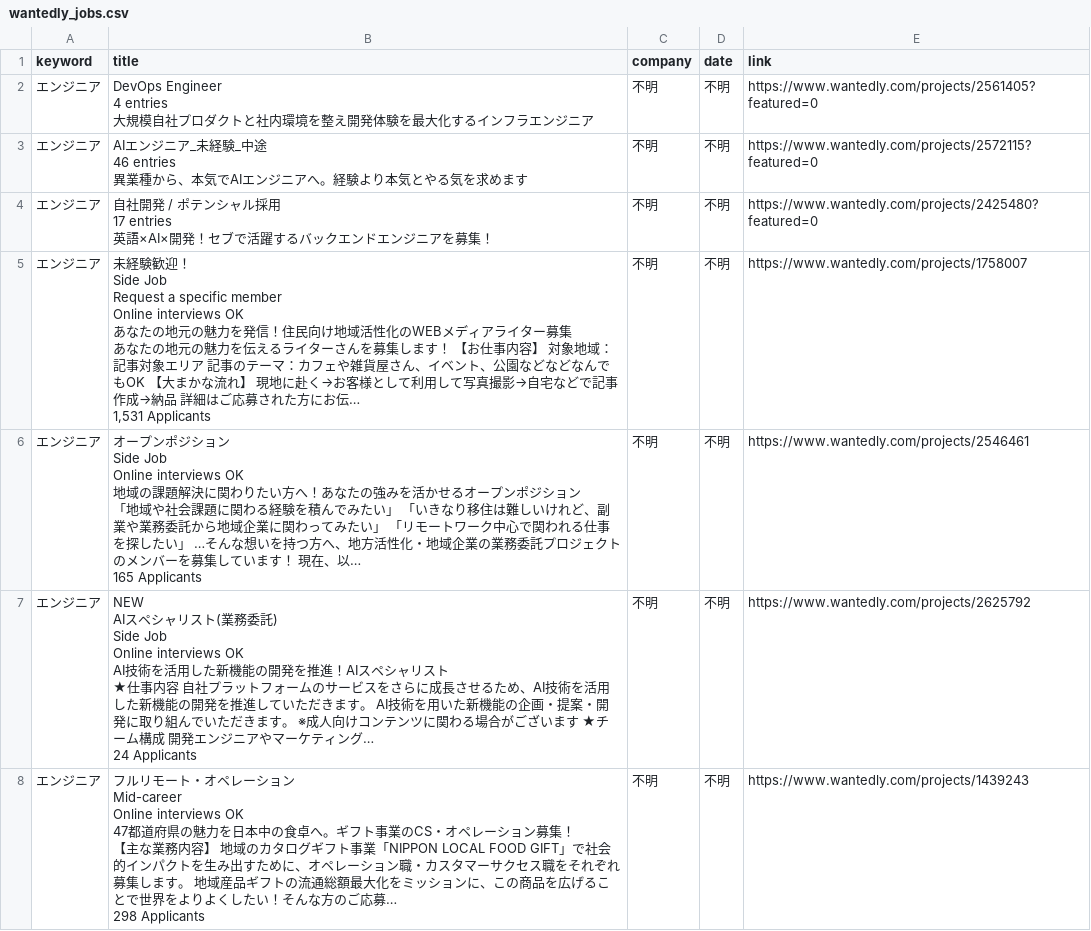
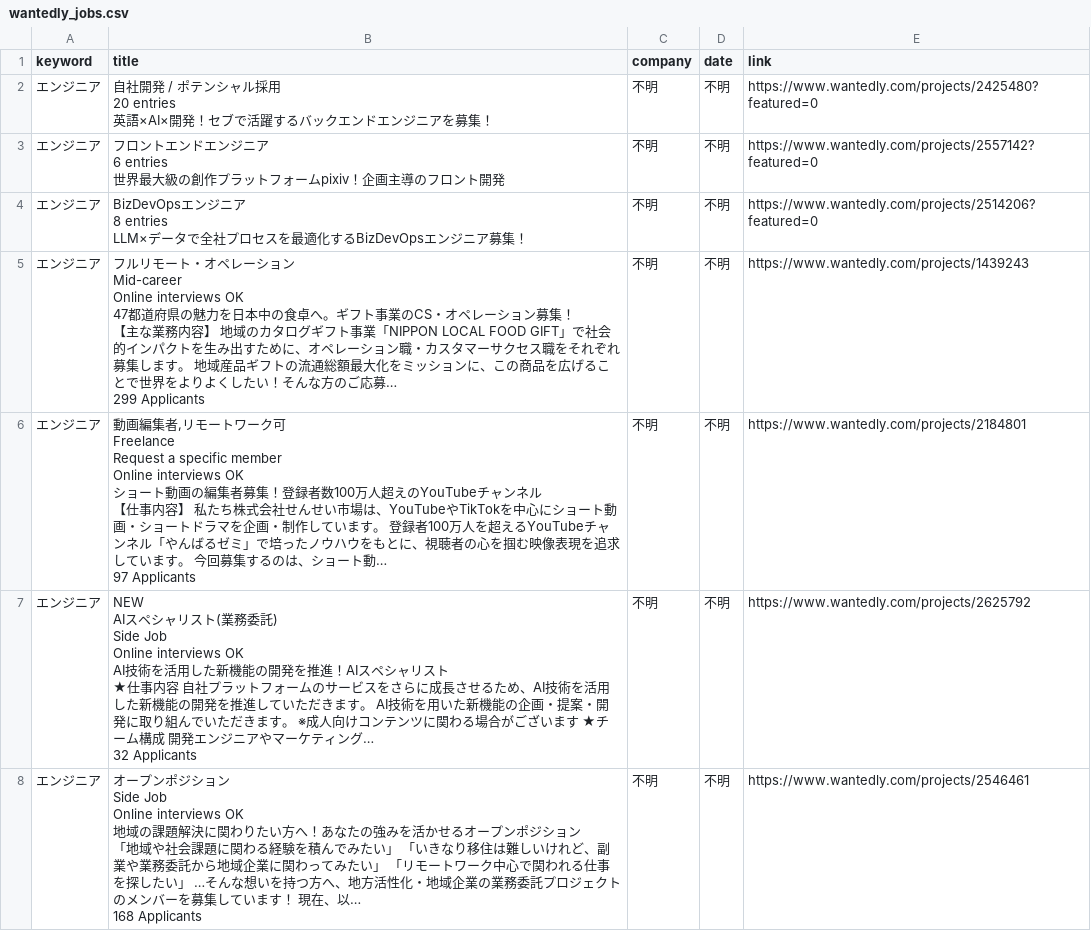
Before and after one commit to laurus8912128101-afk/job-dashboard, a CSV file: wantedly_jobs.csv, drawn as a sheet; only a part is shown; the diff covers the shown part only.

Commit message:
update jobs

```diff
--- a/wantedly_jobs.csv
+++ b/wantedly_jobs.csv
@@ -1,36 +1,36 @@
 keyword,title,company,date,link
-エンジニア,"DevOps Engineer
-4 entries
-大規模自社プロダクトと社内環境を整え開発体験を最大化するインフラエンジニア",不明,不明,https://www.wantedly.com/projects/2561405?featured=0
-エンジニア,"AIエンジニア_未経験_中途
-46 entries
-異業種から、本気でAIエンジニアへ。経験より本気とやる気を求めます",不明,不明,https://www.wantedly.com/projects/2572115?featured=0
-エンジニア,"自社開発 / ポテンシャル採用
-17 entries
-英語×AI×開発！セブで活躍するバックエンドエンジニアを募集！",不明,不明,https://www.wantedly.com/projects/2425480?featured=0
-エンジニア,"未経験歓迎！
-Side Job
-Request a specific member
-Online interviews OK
-あなたの地元の魅力を発信！住民向け地域活性化のWEBメディアライター募集
-あなたの地元の魅力を伝えるライターさんを募集します！ 【お仕事内容】 対象地域：記事対象エリア 記事のテーマ：カフェや雑貨屋さん、イベント、公園などなどなんでもOK 【大まかな流れ】 現地に赴く→お客様として利用して写真撮影→自宅などで記事作成→納品 詳細はご応募された方にお伝…
-1,531 Applicants",不明,不明,https://www.wantedly.com/projects/1758007
-エンジニア,"オープンポジション
-Side Job
-Online interviews OK
-地域の課題解決に関わりたい方へ！あなたの強みを活かせるオープンポジション
-「地域や社会課題に関わる経験を積んでみたい」 「いきなり移住は難しいけれど、副業や業務委託から地域企業に関わってみたい」 「リモートワーク中心で関われる仕事を探したい」 …そんな想いを持つ方へ、地方活性化・地域企業の業務委託プロジェクトのメンバーを募集しています！ 現在、以…
-165 Applicants",不明,不明,https://www.wantedly.com/projects/2546461
-エンジニア,"NEW
-AIスペシャリスト(業務委託)
-Side Job
-Online interviews OK
-AI技術を活用した新機能の開発を推進！AIスペシャリスト
-★仕事内容 自社プラットフォームのサービスをさらに成長させるため、AI技術を活用した新機能の開発を推進していただきます。 AI技術を用いた新機能の企画・提案・開発に取り組んでいただきます。 ※成人向けコンテンツに関わる場合がございます ★チーム構成 開発エンジニアやマーケティング…
-24 Applicants",不明,不明,https://www.wantedly.com/projects/2625792
-エンジニア,"フルリモート・オペレーション
-Mid-career
-Online interviews OK
-47都道府県の魅力を日本中の食卓へ。ギフト事業のCS・オペレーション募集！
-【主な業務内容】 地域のカタログギフト事業「NIPPON LOCAL FOOD GIFT」で社会的インパクトを生み出すために、オペレーション職・カスタマーサクセス職をそれぞれ募集します。 地域産品ギフトの流通総額最大化をミッションに、この商品を広げることで世界をよりよくしたい！そんな方のご応募…
-298 Applicants",不明,不明,https://www.wantedly.com/projects/1439243
+エンジニア,"自社開発 / ポテンシャル採用
+20 entries
+英語×AI×開発！セブで活躍するバックエンドエンジニアを募集！",不明,不明,https://www.wantedly.com/projects/2425480?featured=0
+エンジニア,"フロントエンドエンジニア
+6 entries
+世界最大級の創作プラットフォームpixiv！企画主導のフロント開発",不明,不明,https://www.wantedly.com/projects/2557142?featured=0
+エンジニア,"BizDevOpsエンジニア
+8 entries
+LLM×データで全社プロセスを最適化するBizDevOpsエンジニア募集！",不明,不明,https://www.wantedly.com/projects/2514206?featured=0
+エンジニア,"フルリモート・オペレーション
+Mid-career
+Online interviews OK
+47都道府県の魅力を日本中の食卓へ。ギフト事業のCS・オペレーション募集！
+【主な業務内容】 地域のカタログギフト事業「NIPPON LOCAL FOOD GIFT」で社会的インパクトを生み出すために、オペレーション職・カスタマーサクセス職をそれぞれ募集します。 地域産品ギフトの流通総額最大化をミッションに、この商品を広げることで世界をよりよくしたい！そんな方のご応募…
+299 Applicants",不明,不明,https://www.wantedly.com/projects/1439243
+エンジニア,"動画編集者,リモートワーク可
+Freelance
+Request a specific member
+Online interviews OK
+ショート動画の編集者募集！登録者数100万人超えのYouTubeチャンネル
+【仕事内容】 私たち株式会社せんせい市場は、YouTubeやTikTokを中心にショート動画・ショートドラマを企画・制作しています。 登録者100万人を超えるYouTubeチャンネル「やんばるゼミ」で培ったノウハウをもとに、視聴者の心を掴む映像表現を追求しています。 今回募集するのは、ショート動…
+97 Applicants",不明,不明,https://www.wantedly.com/projects/2184801
+エンジニア,"NEW
+AIスペシャリスト(業務委託)
+Side Job
+Online interviews OK
+AI技術を活用した新機能の開発を推進！AIスペシャリスト
+★仕事内容 自社プラットフォームのサービスをさらに成長させるため、AI技術を活用した新機能の開発を推進していただきます。 AI技術を用いた新機能の企画・提案・開発に取り組んでいただきます。 ※成人向けコンテンツに関わる場合がございます ★チーム構成 開発エンジニアやマーケティング…
+32 Applicants",不明,不明,https://www.wantedly.com/projects/2625792
+エンジニア,"オープンポジション
+Side Job
+Online interviews OK
+地域の課題解決に関わりたい方へ！あなたの強みを活かせるオープンポジション
+「地域や社会課題に関わる経験を積んでみたい」 「いきなり移住は難しいけれど、副業や業務委託から地域企業に関わってみたい」 「リモートワーク中心で関われる仕事を探したい」 …そんな想いを持つ方へ、地方活性化・地域企業の業務委託プロジェクトのメンバーを募集しています！ 現在、以…
+168 Applicants",不明,不明,https://www.wantedly.com/projects/2546461
```
Also changed, not shown: 11 edited cells elsewhere in this file.
